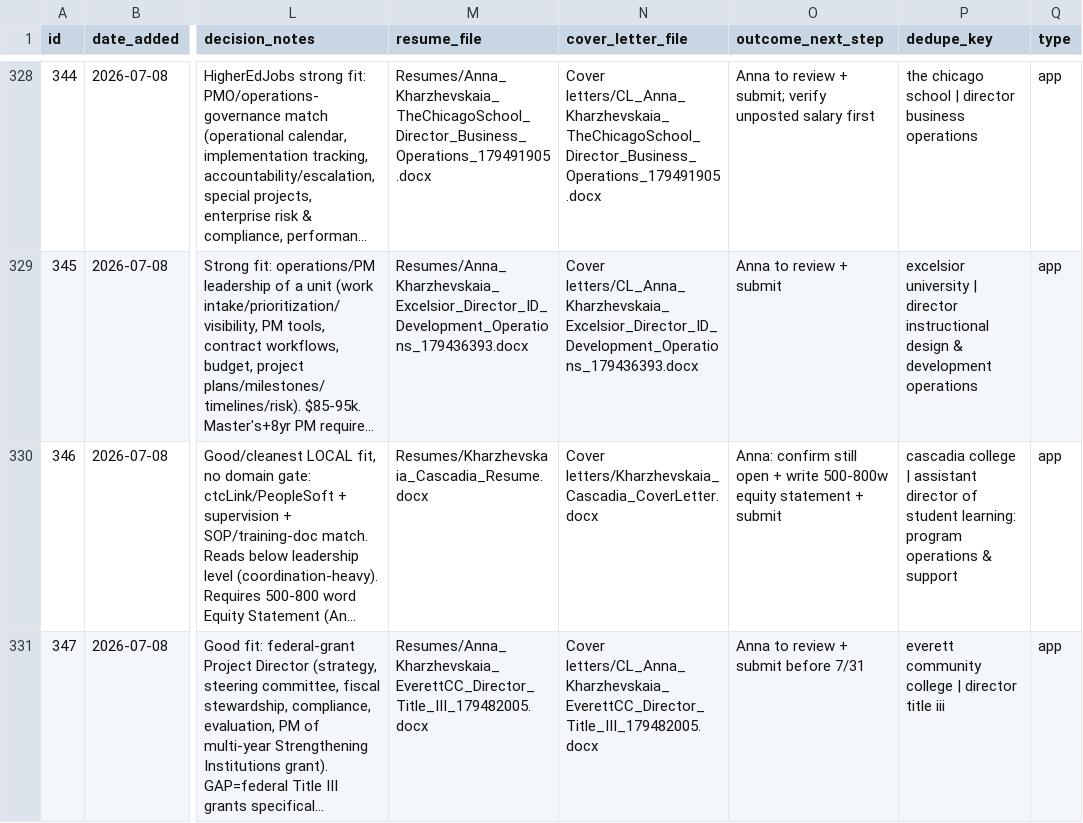
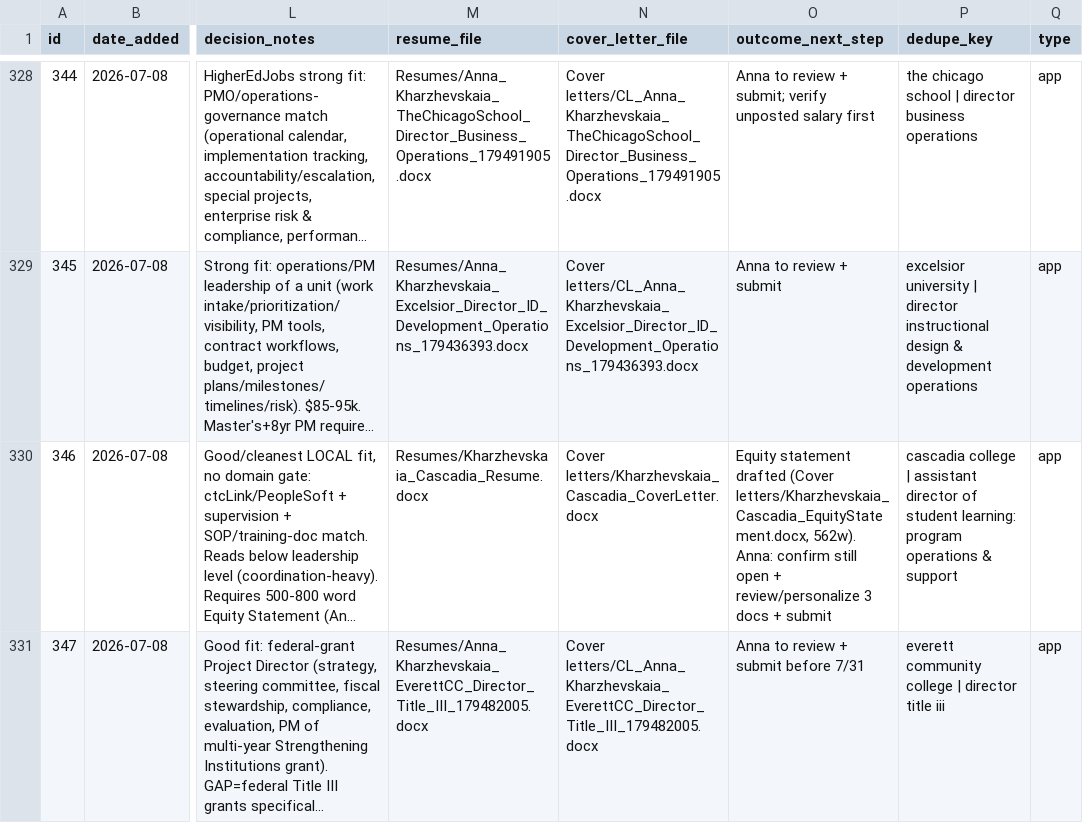
Before and after one commit to undrsky/t32tfoes3m, a CSV file: applications_tracker.csv, drawn as a sheet; only a part is shown, gaps mark what is left out; long unchanged cells end in …; the diff names each change by its address in the sheet, - before the commit and + after, or states it on an @@ line.

Commit message:
Cascadia: add equity statement note to tracker 346

```diff
--- a/applications_tracker.csv
+++ b/applications_tracker.csv
-O330 (outcome_next_step): Anna: confirm still open + write 500-800w equity statement + submit
+O330 (outcome_next_step): Equity statement drafted (Cover letters/Kharzhevskaia_Cascadia_EquityStatement.docx, 562w). Anna: confirm still open + review/personalize 3 docs + submit
```
Also changed, not shown: 2 other files.
